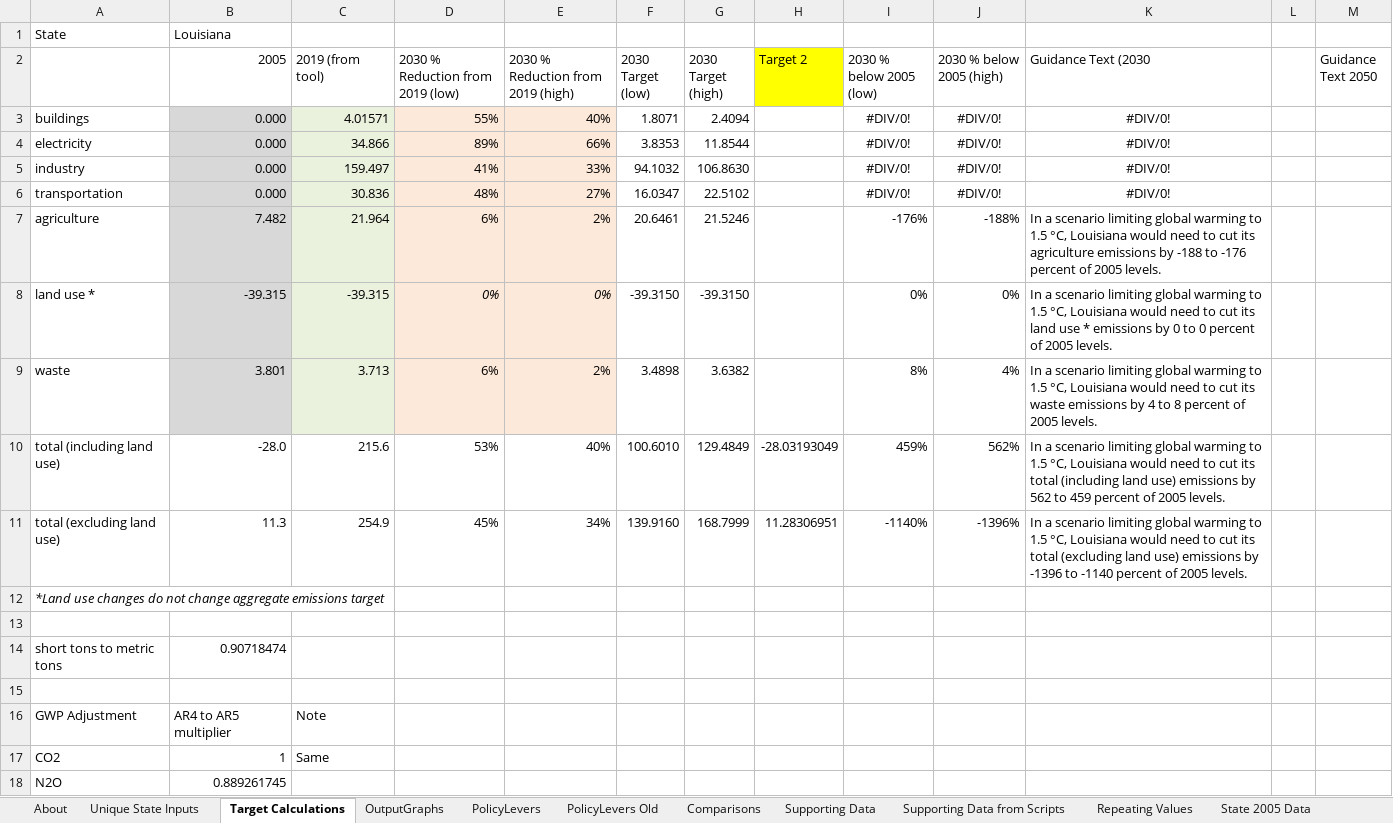
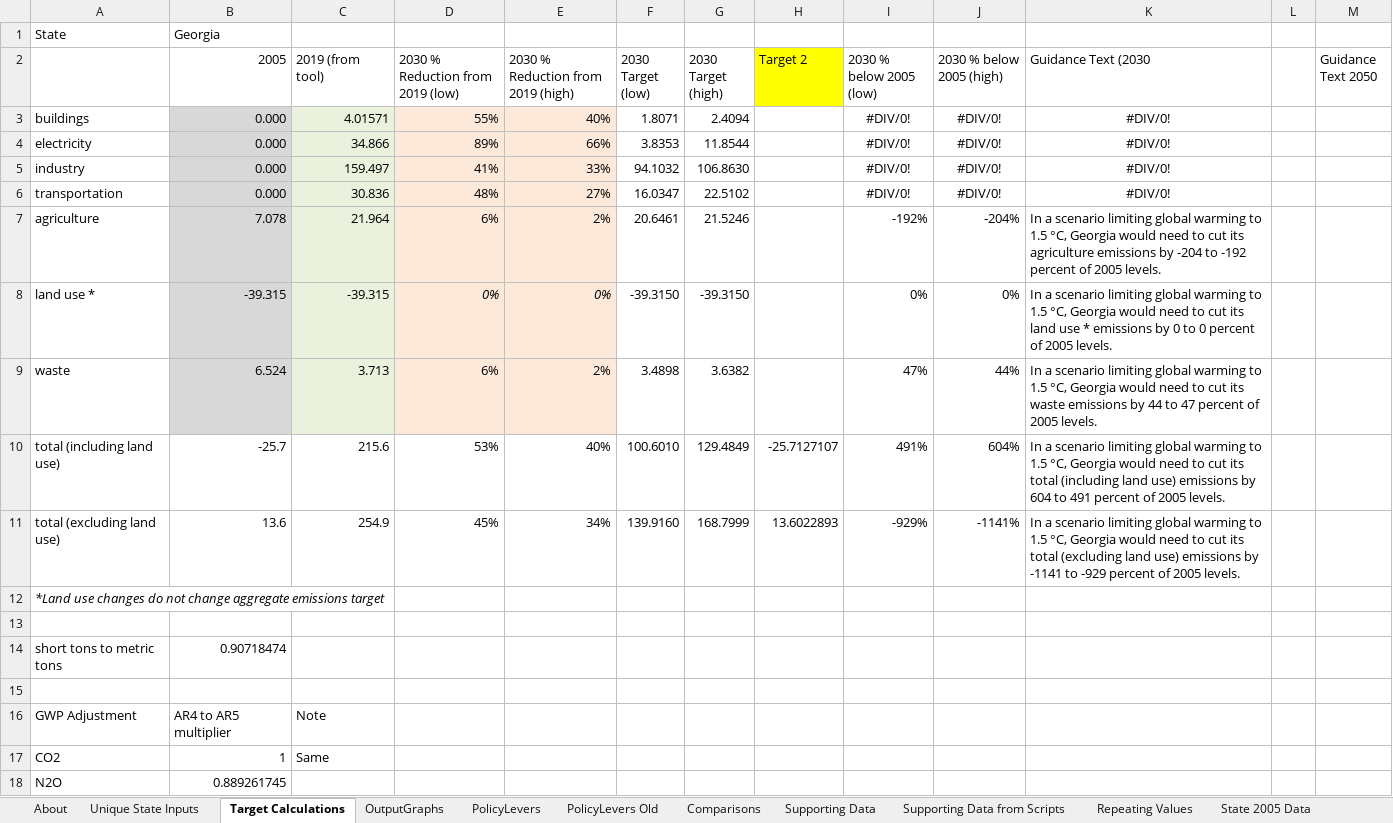
Before and after one commit to EnergyInnovation/eps-georgia, an Excel workbook: WebAppData.xlsx, sheet Target Calculations, drawn as a sheet; only a part is shown; values as stored, in another font and other column widths than the file's, no borders; the diff names each change by its address in the sheet, - before the commit and + after, or states it on an @@ line.

```diff
--- a/WebAppData.xlsx (sheet Target Calculations)
+++ b/WebAppData.xlsx (sheet Target Calculations)
-B1 (2005): Louisiana
+B1 (2005): Georgia
-B7 (2005): 7.482
+B7 (2005): 7.078
-I7 (2030 % below 2005 (low)): -176%
+I7 (2030 % below 2005 (low)): -192%
-J7 (2030 % below 2005 (high)): -188%
+J7 (2030 % below 2005 (high)): -204%
-K7 (Guidance Text (2030): …1.5 °C, Louisiana would need to cut its agriculture emissions by -188 to -176 percent of…
+K7 (Guidance Text (2030): …1.5 °C, Georgia would need to cut its agriculture emissions by -204 to -192 percent of…
-K8 (Guidance Text (2030): …1.5 °C, Louisiana would need…
+K8 (Guidance Text (2030): …1.5 °C, Georgia would need…
-B9 (2005): 3.801
+B9 (2005): 6.524
-I9 (2030 % below 2005 (low)): 8%
+I9 (2030 % below 2005 (low)): 47%
-J9 (2030 % below 2005 (high)): 4%
+J9 (2030 % below 2005 (high)): 44%
-K9 (Guidance Text (2030): …1.5 °C, Louisiana would need to cut its waste emissions by 4 to 8 percent of…
+K9 (Guidance Text (2030): …1.5 °C, Georgia would need to cut its waste emissions by 44 to 47 percent of…
-B10 (2005): -28.0
+B10 (2005): -25.7
-H10 (Target 2): -28.03193049
+H10 (Target 2): -25.7127107
-I10 (2030 % below 2005 (low)): 459%
+I10 (2030 % below 2005 (low)): 491%
-J10 (2030 % below 2005 (high)): 562%
+J10 (2030 % below 2005 (high)): 604%
-K10 (Guidance Text (2030): …1.5 °C, Louisiana would need to cut its total (including land use) emissions by 562 to 459 percent of…
+K10 (Guidance Text (2030): …1.5 °C, Georgia would need to cut its total (including land use) emissions by 604 to 491 percent of…
-B11 (2005): 11.3
+B11 (2005): 13.6
-H11 (Target 2): 11.28306951
+H11 (Target 2): 13.6022893
-I11 (2030 % below 2005 (low)): -1140%
+I11 (2030 % below 2005 (low)): -929%
-J11 (2030 % below 2005 (high)): -1396%
+J11 (2030 % below 2005 (high)): -1141%
-K11 (Guidance Text (2030): …1.5 °C, Louisiana would need to cut its total (excluding land use) emissions by -1396 to -1140 percent of…
+K11 (Guidance Text (2030): …1.5 °C, Georgia would need to cut its total (excluding land use) emissions by -1141 to -929 percent of…
```
Also changed, not shown: sheet Supporting Data, sheet PolicyLevers, sheet OutputGraphs, sheet State 2005 Data, sheet Repeating Values, sheet About, hidden cells.
